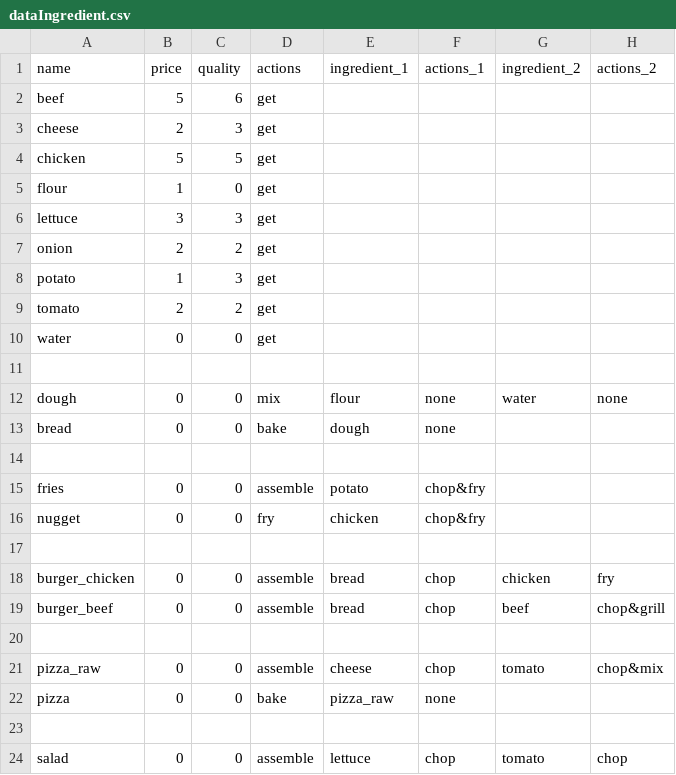
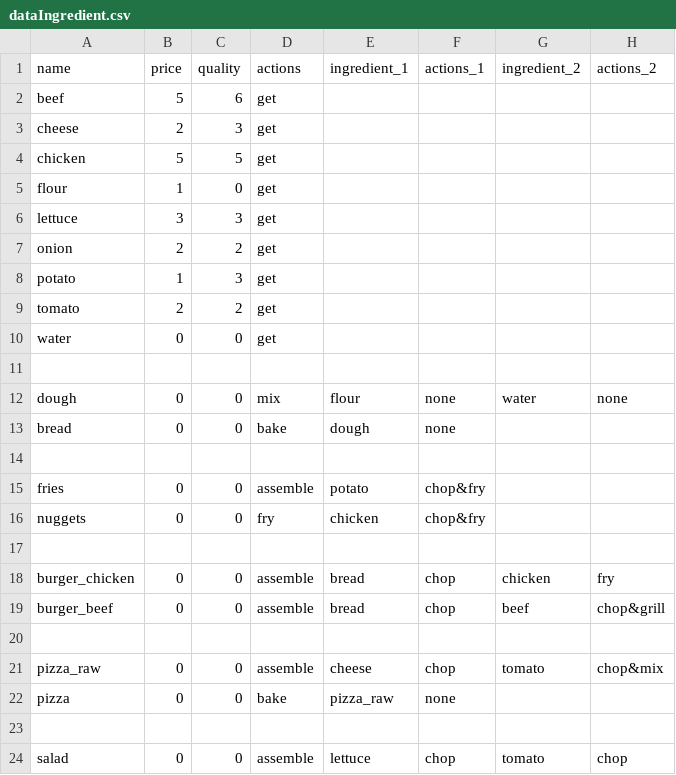
Before and after one commit to janzenchoi/autochef, a CSV file: src/factories/dataIngredient.csv, drawn as a sheet; only a part is shown; the diff names each change by its address in the sheet, - before the commit and + after, or states it on an @@ line.

Commit message:
added alias to name mapping for dishes

```diff
--- a/src/factories/dataIngredient.csv
+++ b/src/factories/dataIngredient.csv
-A16 (name): nugget
+A16 (name): nuggets
```
Also changed, not shown: 6 other files.
